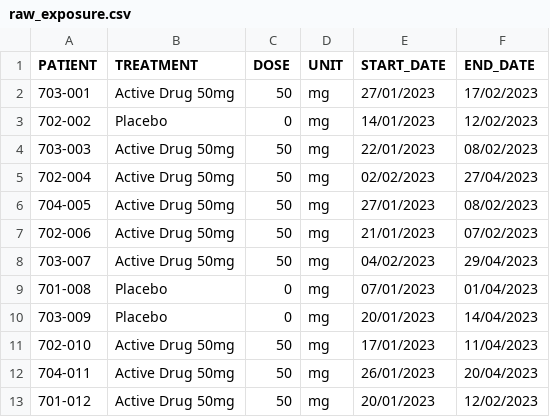
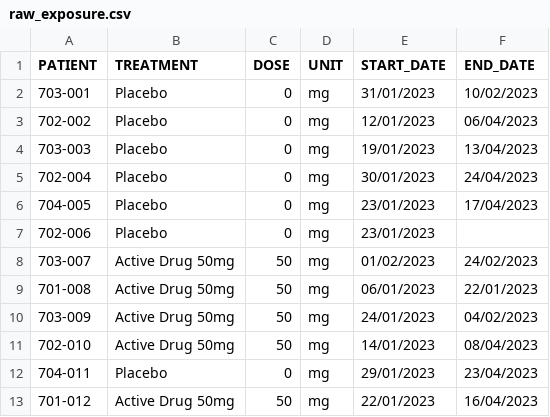
Before and after one commit to MrCosta77/Clinical-data-to-CDISC, a CSV file: data/raw/raw_exposure.csv, drawn as a sheet; only a part is shown; the diff covers the shown part only.

Commit message:
new file:   data/raw/raw_conmeds.csv 	modified:   data/raw/raw_exposure.csv 	modified:   data/raw/raw_lab.csv 	new file:   programs/sdtm_cm.sas 	modified:   scripts/generate_extra_edc.py

```diff
--- a/data/raw/raw_exposure.csv
+++ b/data/raw/raw_exposure.csv
@@ -1,13 +1,13 @@
 PATIENT,TREATMENT,DOSE,UNIT,START_DATE,END_DATE
-703-001,Active Drug 50mg,50,mg,27/01/2023,17/02/2023
-702-002,Placebo,0,mg,14/01/2023,12/02/2023
-703-003,Active Drug 50mg,50,mg,22/01/2023,08/02/2023
-702-004,Active Drug 50mg,50,mg,02/02/2023,27/04/2023
-704-005,Active Drug 50mg,50,mg,27/01/2023,08/02/2023
-702-006,Active Drug 50mg,50,mg,21/01/2023,07/02/2023
-703-007,Active Drug 50mg,50,mg,04/02/2023,29/04/2023
-701-008,Placebo,0,mg,07/01/2023,01/04/2023
-703-009,Placebo,0,mg,20/01/2023,14/04/2023
-702-010,Active Drug 50mg,50,mg,17/01/2023,11/04/2023
-704-011,Active Drug 50mg,50,mg,26/01/2023,20/04/2023
-701-012,Active Drug 50mg,50,mg,20/01/2023,12/02/2023
+703-001,Placebo,0,mg,31/01/2023,10/02/2023
+702-002,Placebo,0,mg,12/01/2023,06/04/2023
+703-003,Placebo,0,mg,19/01/2023,13/04/2023
+702-004,Placebo,0,mg,30/01/2023,24/04/2023
+704-005,Placebo,0,mg,23/01/2023,17/04/2023
+702-006,Placebo,0,mg,23/01/2023,
+703-007,Active Drug 50mg,50,mg,01/02/2023,24/02/2023
+701-008,Active Drug 50mg,50,mg,06/01/2023,22/01/2023
+703-009,Active Drug 50mg,50,mg,24/01/2023,04/02/2023
+702-010,Active Drug 50mg,50,mg,14/01/2023,08/04/2023
+704-011,Placebo,0,mg,29/01/2023,23/04/2023
+701-012,Active Drug 50mg,50,mg,22/01/2023,16/04/2023
```
Also changed, not shown: 98 edited cells elsewhere in this file, data/raw/raw_lab.csv, 3 other files.
